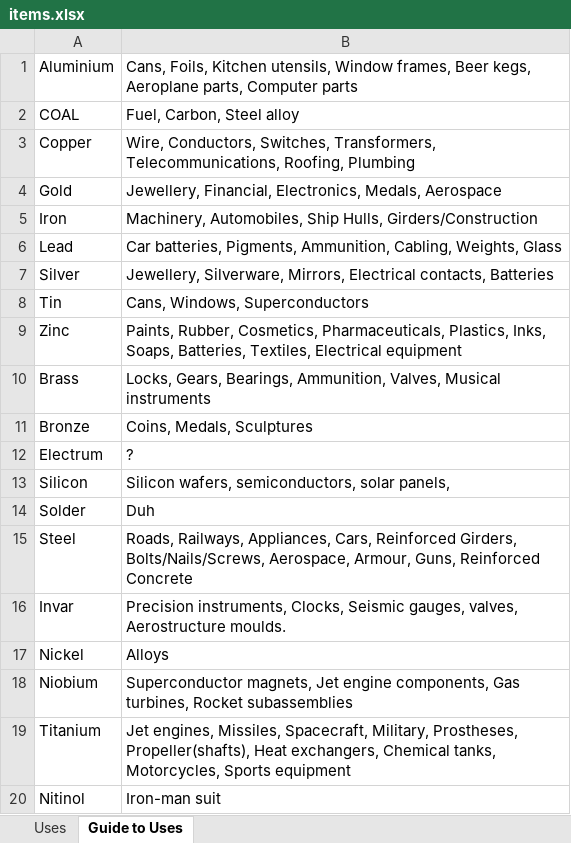
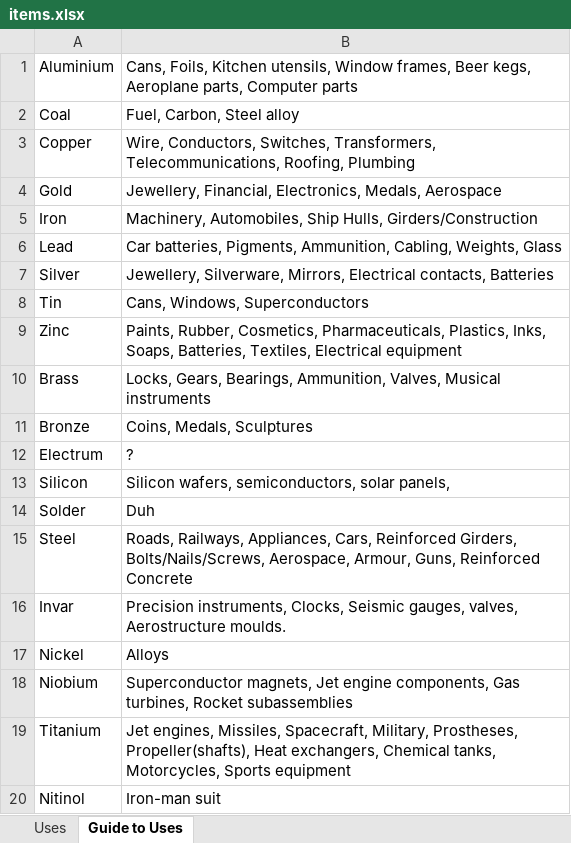
Before and after one commit to jerobertson/production-line, an Excel workbook: spreadsheets/items.xlsx, sheet Guide to Uses, drawn as a sheet; values as stored, in another font and other column widths than the file's, no borders; the diff names each change by its address in the sheet, - before the commit and + after, or states it on an @@ line.

```diff
--- a/spreadsheets/items.xlsx (sheet Guide to Uses)
+++ b/spreadsheets/items.xlsx (sheet Guide to Uses)
-A2: COAL
+A2: Coal
```
Also changed, not shown: sheet Uses, formulas that keep their value, 30 other files.
